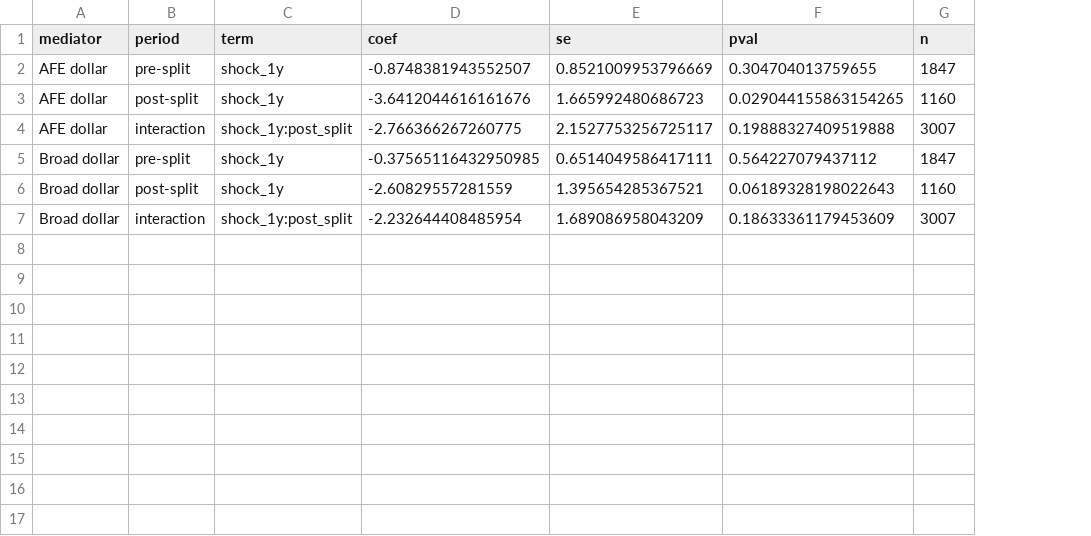
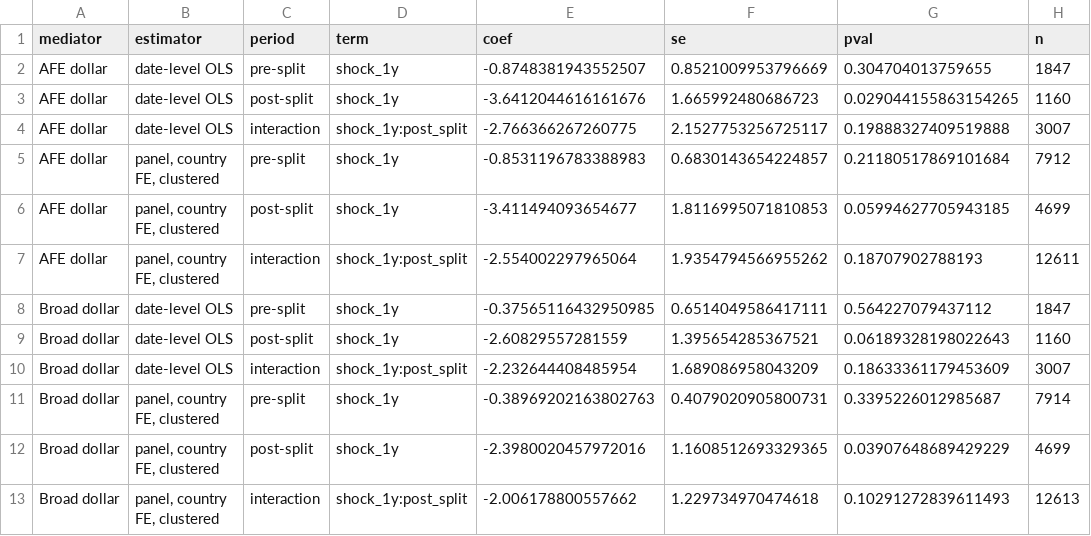
Before and after one commit to haley5031/china-asean-fx-event-study, a CSV file: output/tables/mediation_path_a.csv, drawn as a sheet; the diff names each change by its address in the sheet, - before the commit and + after, or states it on an @@ line.

```diff
--- a/output/tables/mediation_path_a.csv
+++ b/output/tables/mediation_path_a.csv
+column B (estimator), rows 2-4: all date-level OLS; rows 8-10: all date-level OLS
+row 5: AFE dollar | panel, country FE, clustered | pre-split | shock_1y | -0.8531196783388983 | 0.6830143654224857 | 0.21180517869101684 | 7912
+row 6: AFE dollar | panel, country FE, clustered | post-split | shock_1y | -3.411494093654677 | 1.8116995071810853 | 0.05994627705943185 | 4699
+row 7: AFE dollar | panel, country FE, clustered | interaction | shock_1y:post_split | -2.554002297965064 | 1.9354794566955262 | 0.18707902788193 | 12611
+row 11: Broad dollar | panel, country FE, clustered | pre-split | shock_1y | -0.38969202163802763 | 0.4079020905800731 | 0.3395226012985687 | 7914
+row 12: Broad dollar | panel, country FE, clustered | post-split | shock_1y | -2.3980020457972016 | 1.1608512693329365 | 0.03907648689429229 | 4699
+row 13: Broad dollar | panel, country FE, clustered | interaction | shock_1y:post_split | -2.006178800557662 | 1.229734970474618 | 0.10291272839611493 | 12613
```
Also changed, not shown: 2 other files.
